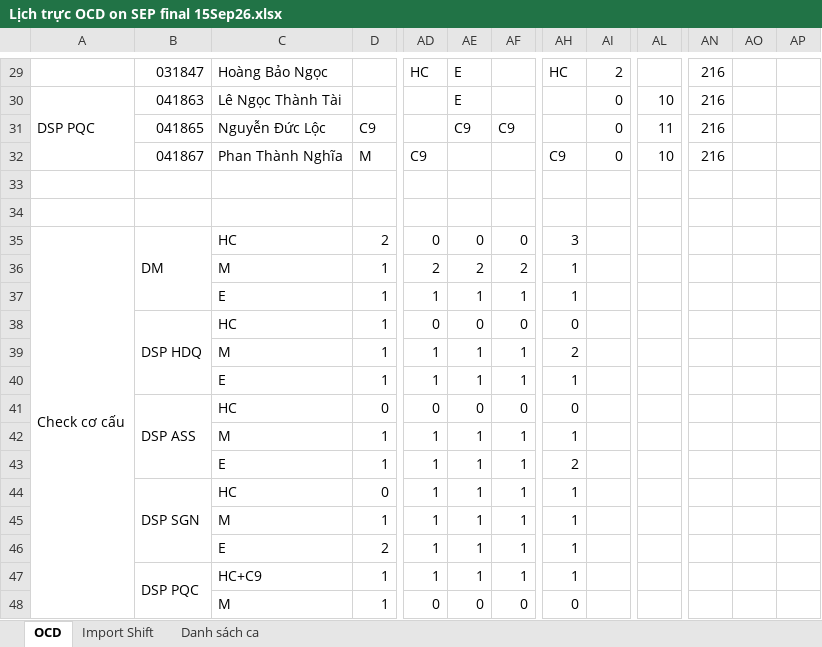
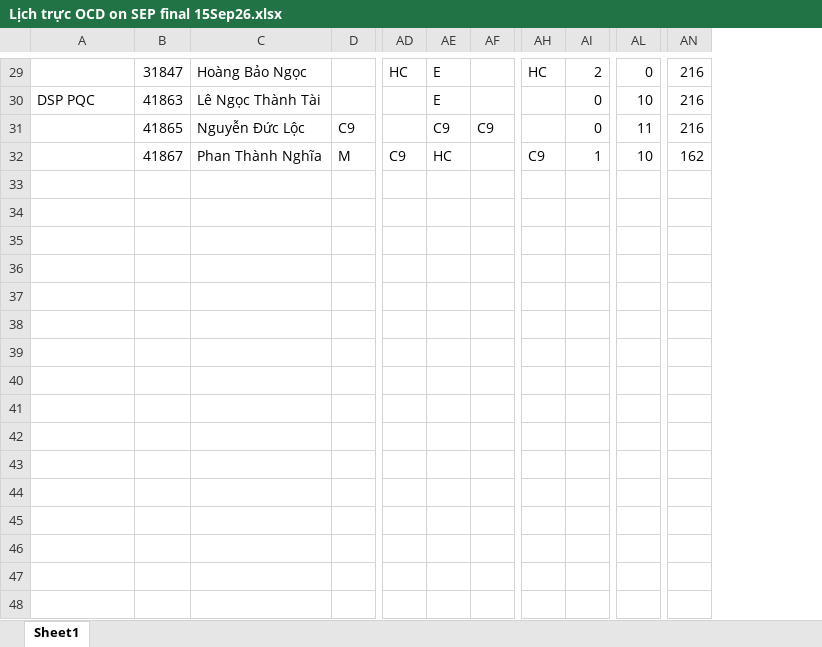
Before and after one commit to dispatchpqc/crewlist-dsp-asst, an Excel workbook: data/2026/09.2026/Lịch trực OCD on SEP final 15Sep26.xlsx, sheet Sheet1, drawn as a sheet; only a part is shown, gaps mark what is left out; values as stored, in another font and other column widths than the file's, no cell formats; charts and pictures and conditional formats not drawn; removed rows and columns are numbered as before the commit, all else as after; rows hold the shown columns only; the diff covers the shown part only; the diff names each change by its address in the sheet, - before the commit and + after, or states it on an @@ line.

```diff
--- a/data/2026/09.2026/Lịch trực OCD on SEP final 15Sep26.xlsx (sheet Sheet1)
+++ b/data/2026/09.2026/Lịch trực OCD on SEP final 15Sep26.xlsx (sheet Sheet1)
-sheet tab: OCD
+sheet tab: Sheet1
-sheet tab: Import Shift
-sheet tab: Danh sách ca
-column B, rows 29-32: 031847 | 041863 | 041865 | 041867
+column B, rows 29-32: 31847 | 41863 | 41865 | 41867
-column AO, empty
-column AP, empty
-AL29: (empty)
+AL29: 0
-A30:A32 merged
-AE32: (empty)
+AE32: HC
-AI32: 0
+AI32: 1
-AN32: 216
+AN32: 162
-row 33: (empty)
-row 34: (empty)
-row 35: Check cơ cấu | DM | HC | 2 | 0 | 0 | 0 | 3
-row 36:  |  | M | 1 | 2 | 2 | 2 | 1
-row 37:  |  | E | 1 | 1 | 1 | 1 | 1
-row 38:  | DSP HDQ | HC | 1 | 0 | 0 | 0 | 0
-row 39:  |  | M | 1 | 1 | 1 | 1 | 2
-row 40:  |  | E | 1 | 1 | 1 | 1 | 1
-row 41:  | DSP ASS | HC | 0 | 0 | 0 | 0 | 0
-row 42:  |  | M | 1 | 1 | 1 | 1 | 1
-row 43:  |  | E | 1 | 1 | 1 | 1 | 2
-row 44:  | DSP SGN | HC | 0 | 1 | 1 | 1 | 1
-row 45:  |  | M | 1 | 1 | 1 | 1 | 1
-row 46:  |  | E | 2 | 1 | 1 | 1 | 1
-row 47:  | DSP PQC | HC+C9 | 1 | 1 | 1 | 1 | 1
-row 48:  |  | M | 1 | 0 | 0 | 0 | 0
```
Also changed, not shown: 1 added row, 20 removed rows, 31 edited cells and merged cells elsewhere in this sheet, cell formats, formulas that keep their value, charts or pictures.
